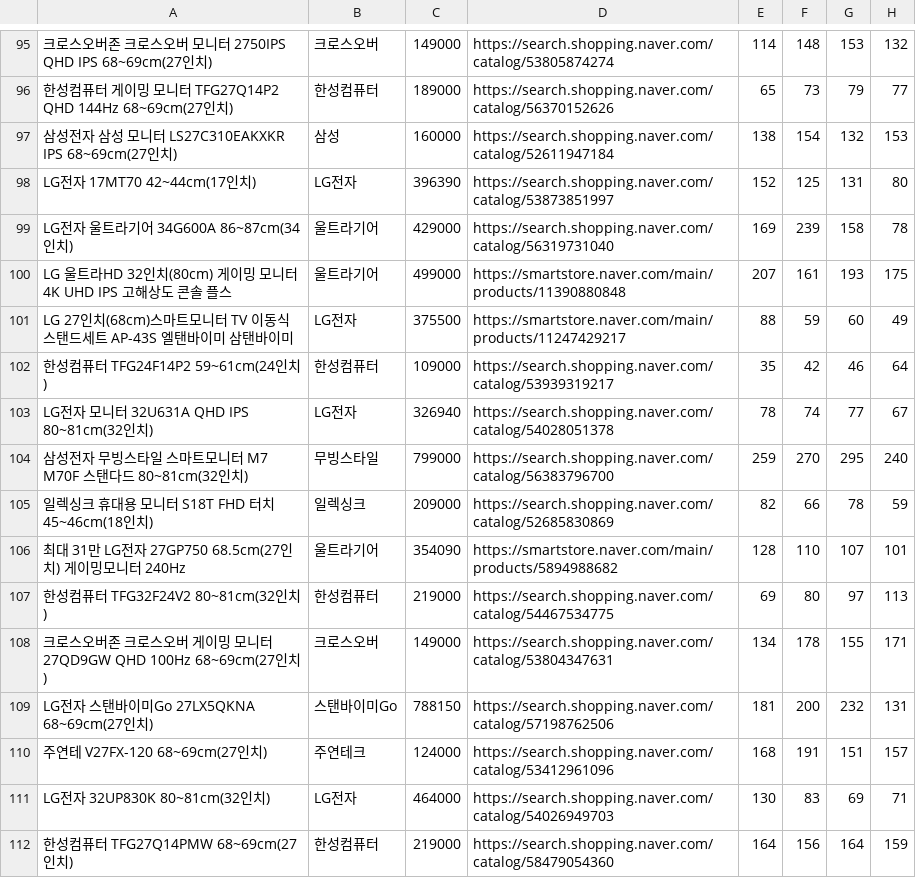
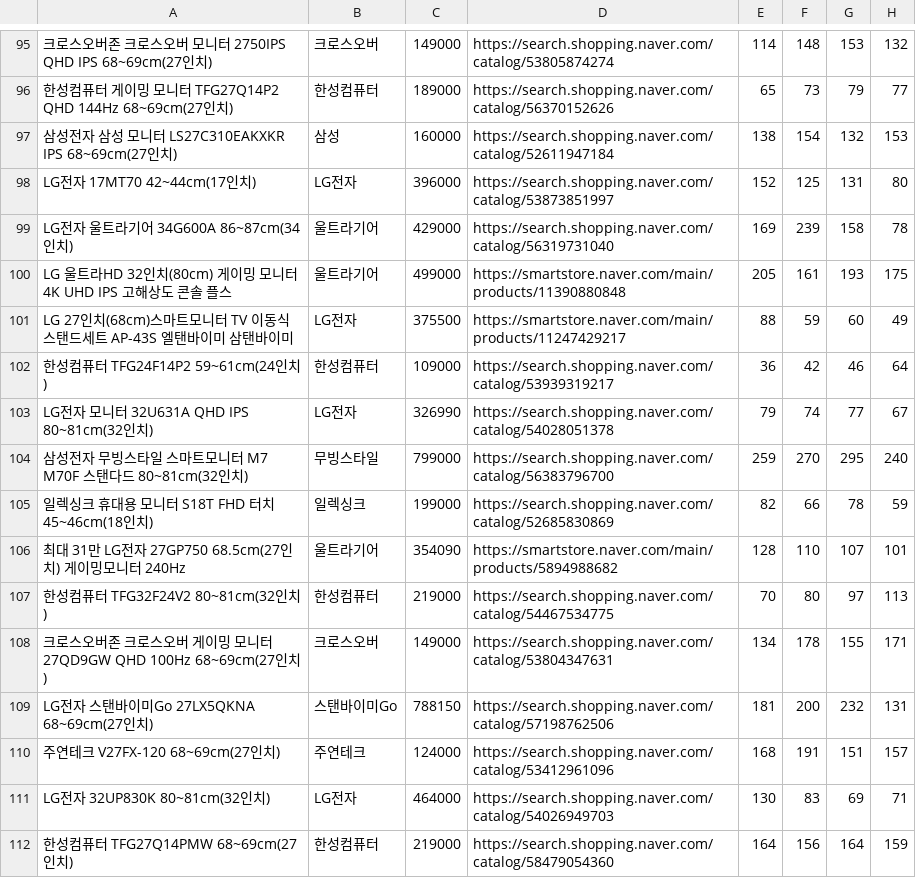
Before and after one commit to younine/naver-ranking, a CSV file: data/history/nrank_monitor.csv, drawn as a sheet; only a part is shown, gaps mark what is left out; the diff covers the shown part only; the diff names each change by its address in the sheet, - before the commit and + after, or states it on an @@ line.

```diff
--- a/data/history/nrank_monitor.csv
+++ b/data/history/nrank_monitor.csv
-C98: 396390
+C98: 396000
-E100: 207
+E100: 205
-E102: 35
+E102: 36
-C103: 326940
+C103: 326990
-E103: 78
+E103: 79
-C105: 209000
+C105: 199000
-E107: 69
+E107: 70
-A110: 주연테 V27FX-120 68~69cm(27인치)
+A110: 주연테크 V27FX-120 68~69cm(27인치)
```
Also changed, not shown: 1 added row and 95 edited cells elsewhere in this file.
